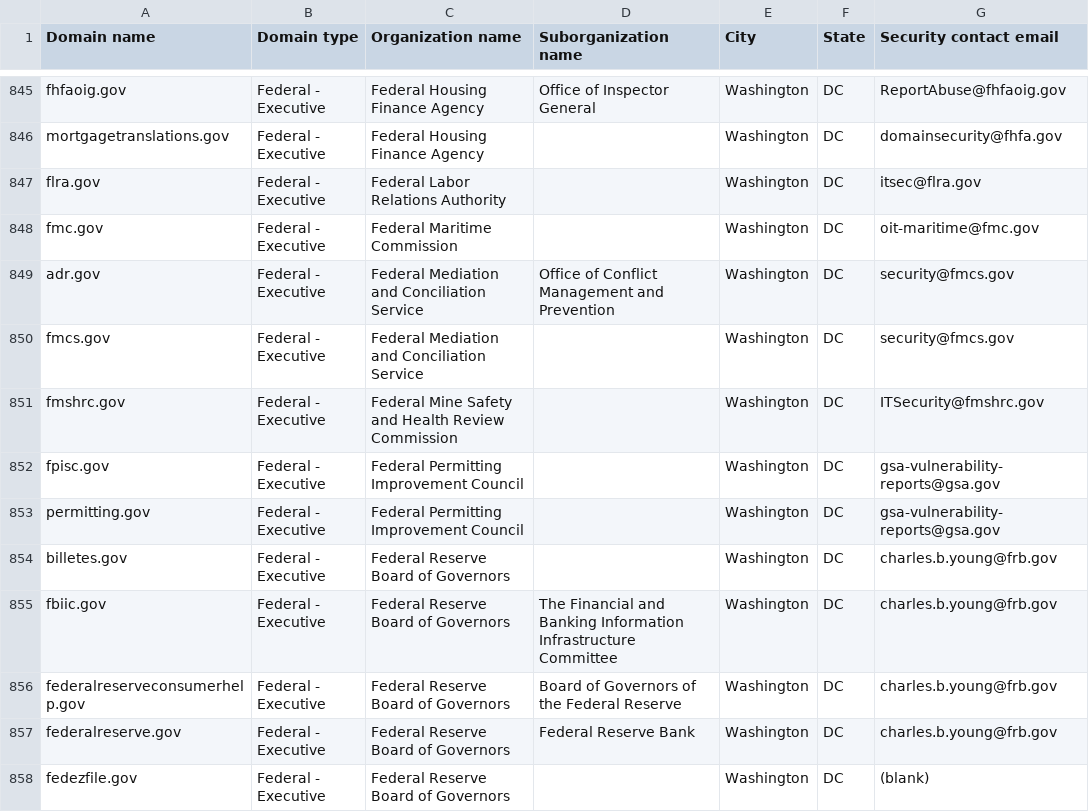
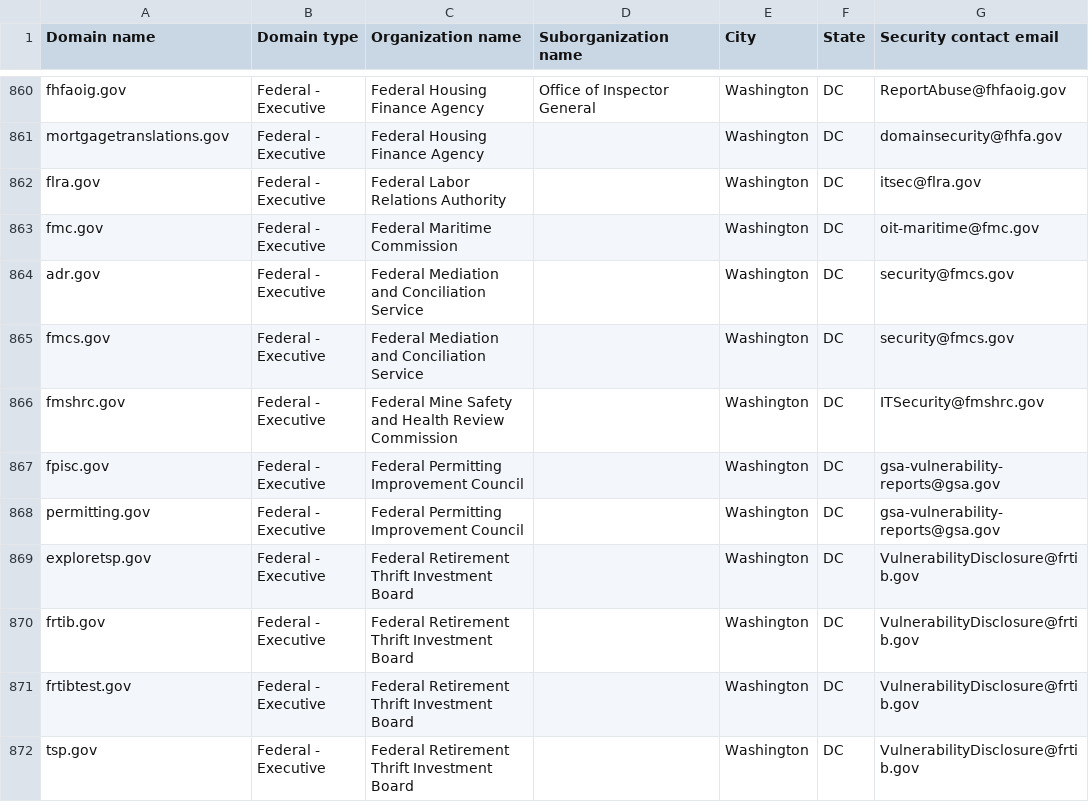
Before and after one commit to LadyPhoeynix/dotgov-data, a CSV file: current-federal.csv, drawn as a sheet; only a part is shown, gaps mark what is left out; the shorter side is filled out with more unchanged rows; the diff covers the shown part only.

Commit message:
Flat: latest data (2026-03-12T07:08:43.448Z) {   "date": "2026-03-12T07:08:43.448Z",   "files": [     {       "name": "current-federal.csv",       "deltaBytes": -218,       "source": "https://manage.get.gov/api/v1/get-report/current-federal"     },     {       "name": "current-full.csv",       "deltaBytes": 165,       "source": "https://manage.get.gov/api/v1/get-report/current-full"     }   ] }

```diff
--- a/current-federal.csv
+++ b/current-federal.csv
@@ -848,3 +863,3 @@ flra.gov,Federal - Executive,Federal Labor Relations Authority,,Washington,DC,it
 fmc.gov,Federal - Executive,Federal Maritime Commission,,Washington,DC,oit-maritime@fmc.gov
-adr.gov,Federal - Executive,Federal Mediation and Conciliation Service,Office of Conflict Management and Prevention,Washington,DC,security@fmcs.gov
+adr.gov,Federal - Executive,Federal Mediation and Conciliation Service,,Washington,DC,security@fmcs.gov
 fmcs.gov,Federal - Executive,Federal Mediation and Conciliation Service,,Washington,DC,security@fmcs.gov
@@ -853,6 +868 @@ fpisc.gov,Federal - Executive,Federal Permitting Improvement Council,,Washington
 permitting.gov,Federal - Executive,Federal Permitting Improvement Council,,Washington,DC,gsa-vulnerability-reports@gsa.gov
-billetes.gov,Federal - Executive,Federal Reserve Board of Governors,,Washington,DC,charles.b.young@frb.gov
-fbiic.gov,Federal - Executive,Federal Reserve Board of Governors,The Financial and Banking Information Infrastructure Committee,Washington,DC,charles.b.young@frb.gov
-federalreserveconsumerhelp.gov,Federal - Executive,Federal Reserve Board of Governors,Board of Governors of the Federal Reserve,Washington,DC,charles.b.young@frb.gov
-federalreserve.gov,Federal - Executive,Federal Reserve Board of Governors,Federal Reserve Bank,Washington,DC,charles.b.young@frb.gov
-fedezfile.gov,Federal - Executive,Federal Reserve Board of Governors,,Washington,DC,(blank)
```
Also changed, not shown: 15 added rows, 10 removed rows and 8 edited cells elsewhere in this file, 1 other file.
